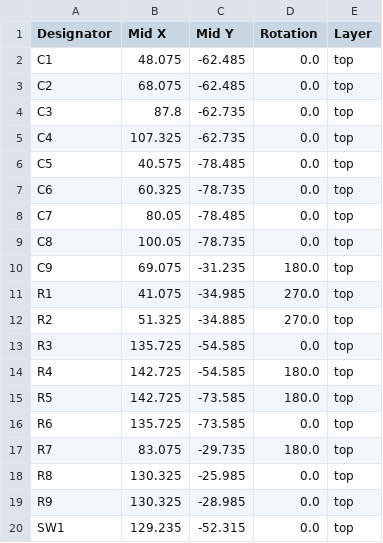
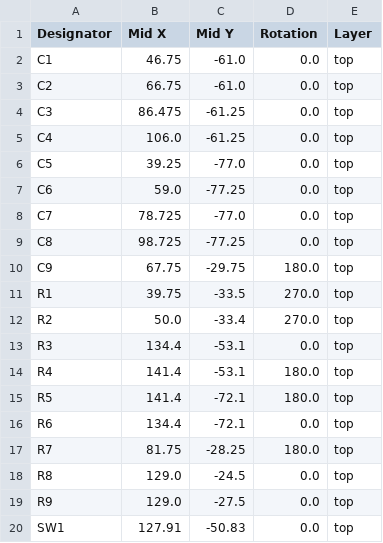
Before and after one commit to joebmz98/MC8P-Mini-MIDI-Controller, a CSV file: build/MC8P_MINI_KICAD/production/MC8P_MINI_ProMicro_rev_1_positions.csv, drawn as a sheet; only a part is shown; the diff covers the shown part only.

Commit message:
production files update

```diff
--- a/build/MC8P_MINI_KICAD/production/MC8P_MINI_ProMicro_rev_1_positions.csv
+++ b/build/MC8P_MINI_KICAD/production/MC8P_MINI_ProMicro_rev_1_positions.csv
@@ -1,20 +1,20 @@
 Designator,Mid X,Mid Y,Rotation,Layer
-C1,48.075,-62.485,0.0,top
-C2,68.075,-62.485,0.0,top
-C3,87.8,-62.735,0.0,top
-C4,107.325,-62.735,0.0,top
-C5,40.575,-78.485,0.0,top
-C6,60.325,-78.735,0.0,top
-C7,80.05,-78.485,0.0,top
-C8,100.05,-78.735,0.0,top
-C9,69.075,-31.235,180.0,top
-R1,41.075,-34.985,270.0,top
-R2,51.325,-34.885,270.0,top
-R3,135.725,-54.585,0.0,top
-R4,142.725,-54.585,180.0,top
-R5,142.725,-73.585,180.0,top
-R6,135.725,-73.585,0.0,top
-R7,83.075,-29.735,180.0,top
-R8,130.325,-25.985,0.0,top
-R9,130.325,-28.985,0.0,top
-SW1,129.235,-52.315,0.0,top
+C1,46.75,-61.0,0.0,top
+C2,66.75,-61.0,0.0,top
+C3,86.475,-61.25,0.0,top
+C4,106.0,-61.25,0.0,top
+C5,39.25,-77.0,0.0,top
+C6,59.0,-77.25,0.0,top
+C7,78.725,-77.0,0.0,top
+C8,98.725,-77.25,0.0,top
+C9,67.75,-29.75,180.0,top
+R1,39.75,-33.5,270.0,top
+R2,50.0,-33.4,270.0,top
+R3,134.4,-53.1,0.0,top
+R4,141.4,-53.1,180.0,top
+R5,141.4,-72.1,180.0,top
+R6,134.4,-72.1,0.0,top
+R7,81.75,-28.25,180.0,top
+R8,129.0,-24.5,0.0,top
+R9,129.0,-27.5,0.0,top
+SW1,127.91,-50.83,0.0,top
```
Also changed, not shown: 10 edited cells elsewhere in this file, 14 other files.
